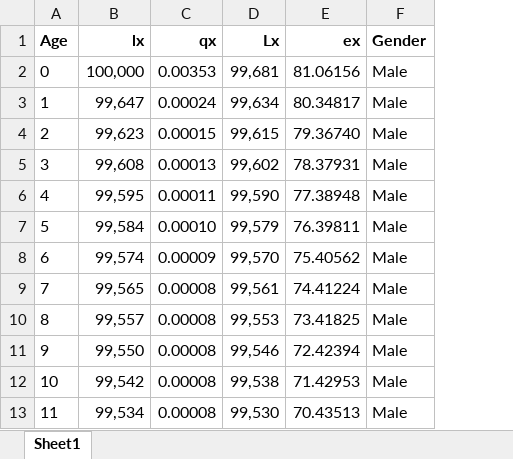
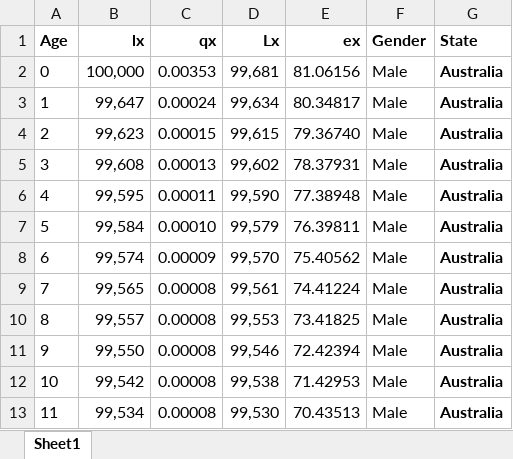
Before and after one commit to amalirajapaksha/health-data-dashboard, an Excel workbook: life_table_tidy.xlsx, sheet Sheet1, drawn as a sheet; only a part is shown; values as stored, in another font and other column widths than the file's, no borders; the diff names each change by its address in the sheet, - before the commit and + after, or states it on an @@ line.

```diff
--- a/life_table_tidy.xlsx (sheet Sheet1)
+++ b/life_table_tidy.xlsx (sheet Sheet1)
+column G (State), rows 2-13: all Australia
```
Also changed, not shown: 2 other files.
